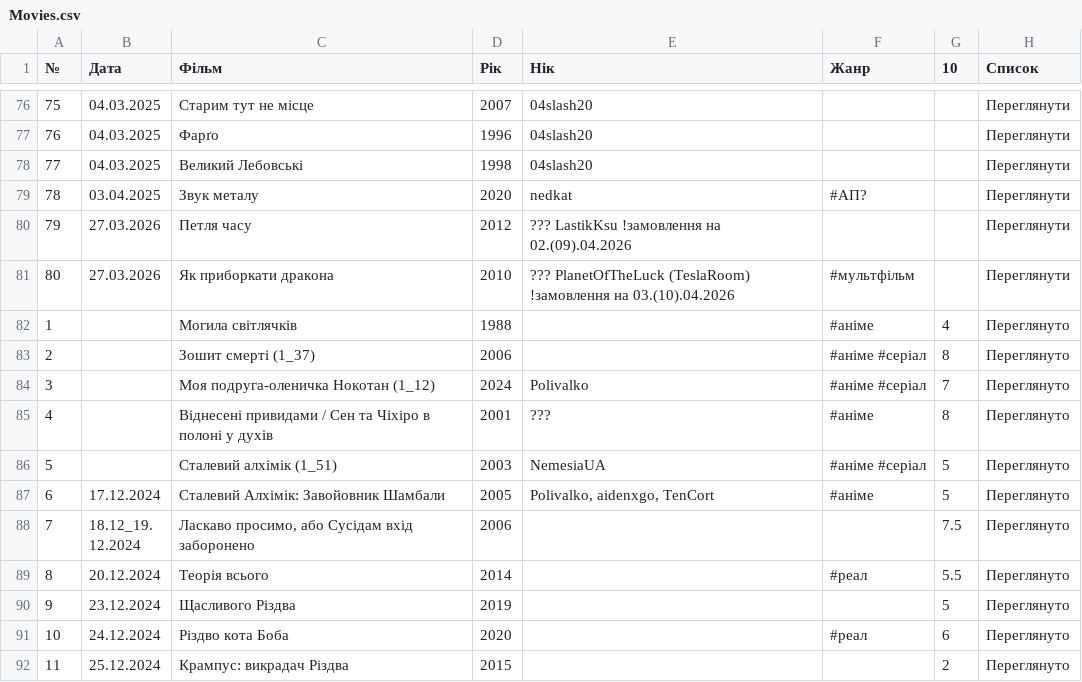
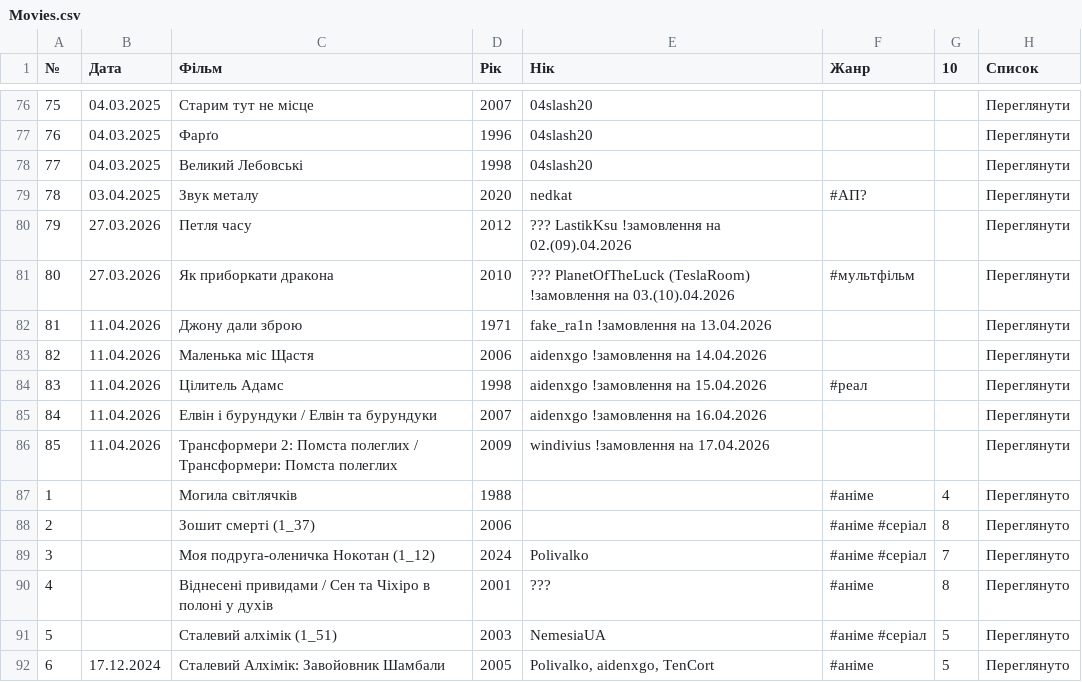
Before and after one commit to PlanetOfTheLuck/info, a CSV file: data/Movies.csv, drawn as a sheet; only a part is shown, gaps mark what is left out; the shorter side is filled out with more unchanged rows.

Commit message:
Data+

```diff
--- a/data/Movies.csv
+++ b/data/Movies.csv
@@ -81,2 +81,7 @@
 80;27.03.2026;Як приборкати дракона;2010;??? PlanetOfTheLuck (TeslaRoom) !замовлення на 03.(10).04.2026;#мультфільм;;Переглянути
+81;11.04.2026;Джону дали зброю;1971;fake_ra1n !замовлення на 13.04.2026;;;Переглянути
+82;11.04.2026;Маленька міс Щастя;2006;aidenxgo !замовлення на 14.04.2026;;;Переглянути
+83;11.04.2026;Цілитель Адамс;1998;aidenxgo !замовлення на 15.04.2026;#реал;;Переглянути
+84;11.04.2026;Елвін і бурундуки / Елвін та бурундуки;2007;aidenxgo !замовлення на 16.04.2026;;;Переглянути
+85;11.04.2026;Трансформери 2: Помста полеглих / Трансформери: Помста полеглих;2009;windivius !замовлення на 17.04.2026;;;Переглянути
 1;;Могила світлячків;1988;;#аніме;4;Переглянуто
```
Also changed, not shown: data/OnlineTopStream.csv, data/RaidLog_(↑).csv, 1 other file.
